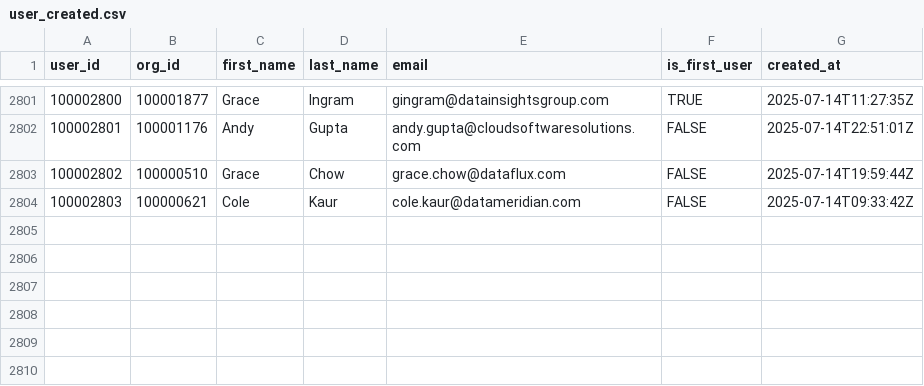
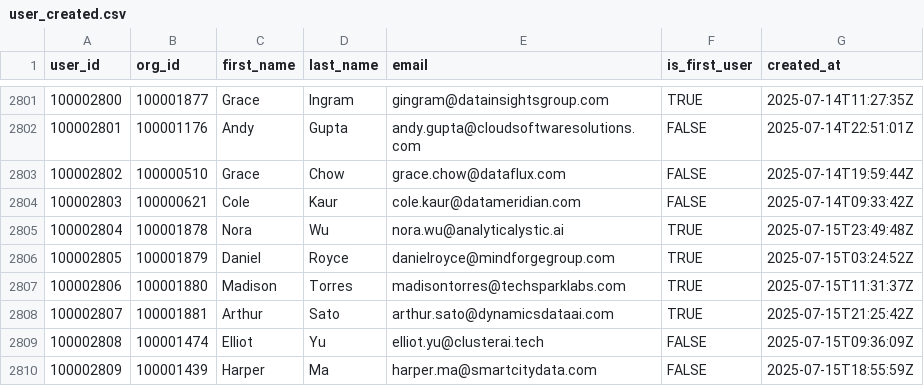
Before and after one commit to datafold/demo, a CSV file: datagen/user_created.csv, drawn as a sheet; only a part is shown, gaps mark what is left out; the diff names each change by its address in the sheet, - before the commit and + after, or states it on an @@ line.

Commit message:
New data obtained on Wed Jul 16 00:23:50 UTC 2025

```diff
--- a/datagen/user_created.csv
+++ b/datagen/user_created.csv
+row 2805: 100002804 | 100001878 | Nora | Wu | nora.wu@analyticalystic.ai | TRUE | 2025-07-15T23:49:48Z
+row 2806: 100002805 | 100001879 | Daniel | Royce | danielroyce@mindforgegroup.com | TRUE | 2025-07-15T03:24:52Z
+row 2807: 100002806 | 100001880 | Madison | Torres | madisontorres@techsparklabs.com | TRUE | 2025-07-15T11:31:37Z
+row 2808: 100002807 | 100001881 | Arthur | Sato | arthur.sato@dynamicsdataai.com | TRUE | 2025-07-15T21:25:42Z
+row 2809: 100002808 | 100001474 | Elliot | Yu | elliot.yu@clusterai.tech | FALSE | 2025-07-15T09:36:09Z
+row 2810: 100002809 | 100001439 | Harper | Ma | harper.ma@smartcitydata.com | FALSE | 2025-07-15T18:55:59Z
```
Also changed, not shown: datagen/signed_in.csv, datagen/signed_in_broken.csv, 12 other files.
